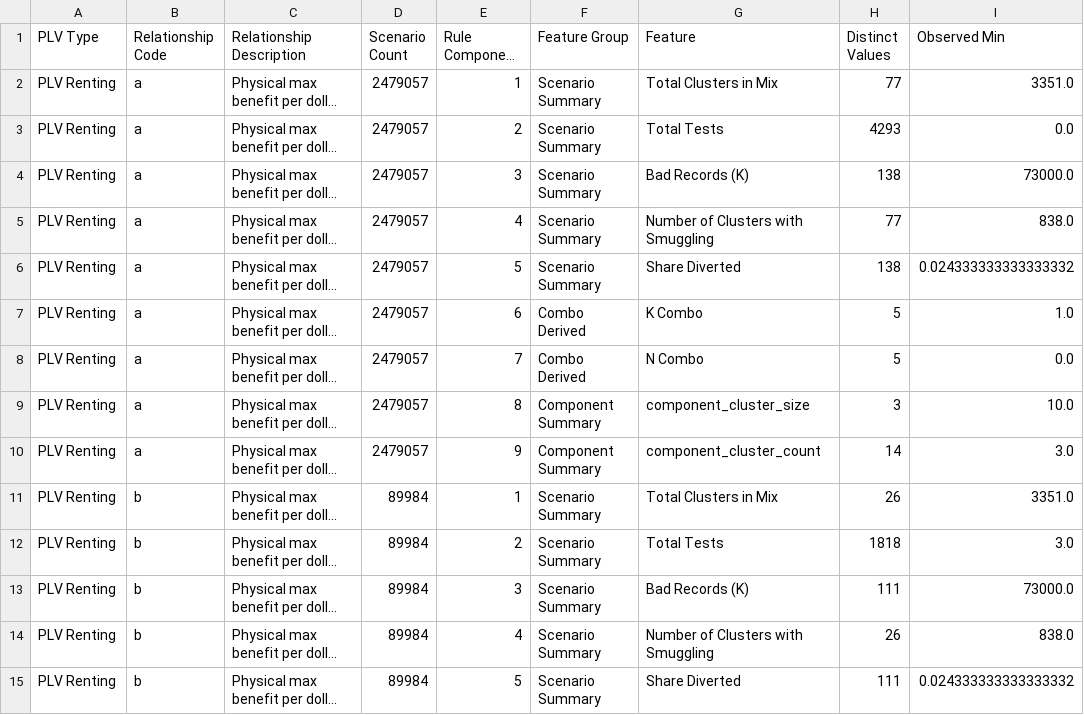
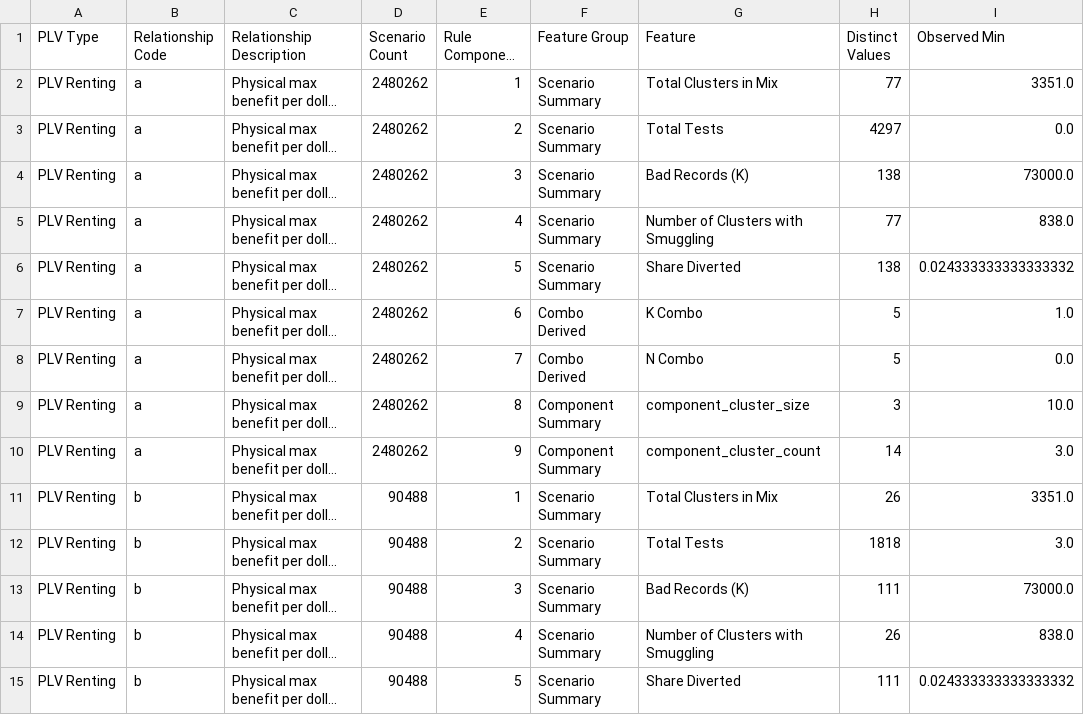
Before and after one commit to georgetown-cset/location-verification-calculations, a CSV file: output/all/relationship_code_rules.csv, drawn as a sheet; only a part is shown; long unchanged cells end in …; the diff covers the shown part only; the diff names each change by its address in the sheet, - before the commit and + after, or states it on an @@ line.

```diff
--- a/output/all/relationship_code_rules.csv
+++ b/output/all/relationship_code_rules.csv
-D2:D10 (Scenario Count): 2479057
+D2:D10 (Scenario Count): 2480262
-H3 (Distinct Values): 4293
+H3 (Distinct Values): 4297
-D11:D15 (Scenario Count): 89984
+D11:D15 (Scenario Count): 90488
```
Also changed, not shown: 47 edited cells elsewhere in this file, output/all/relationship_boxplot_values.csv, output/all/relationship_summary.csv, 13 other files.
